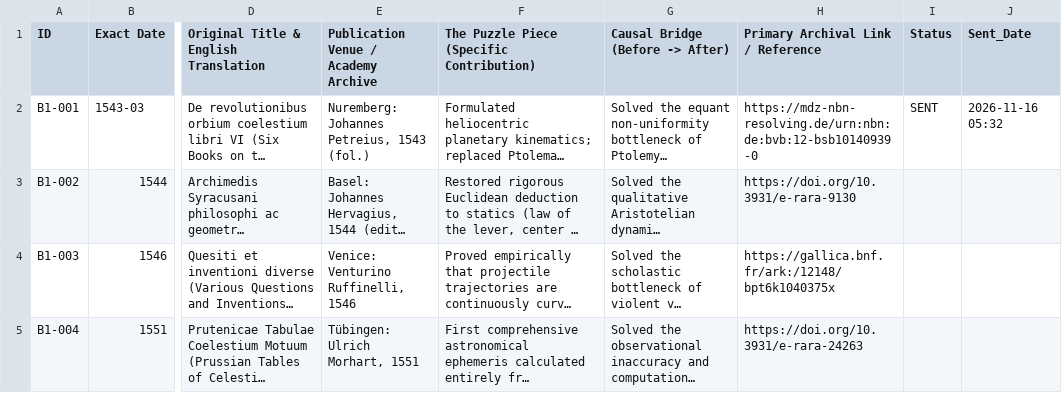
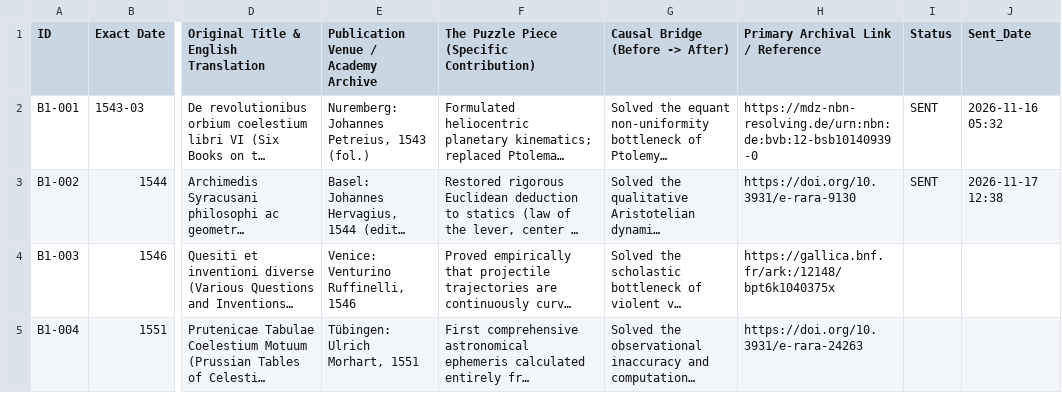
Before and after one commit to Omar3-4/Physics-Archive, a CSV file: History of Physics - Papers.csv, drawn as a sheet; only a part is shown, gaps mark what is left out; long unchanged cells end in …; the diff names each change by its address in the sheet, - before the commit and + after, or states it on an @@ line.

```diff
--- a/History of Physics - Papers.csv
+++ b/History of Physics - Papers.csv
-I3 (Status): (empty)
+I3 (Status): SENT
-J3 (Sent_Date): (empty)
+J3 (Sent_Date): 2026-11-17 12:38
```
Also changed, not shown: 4 other files.
